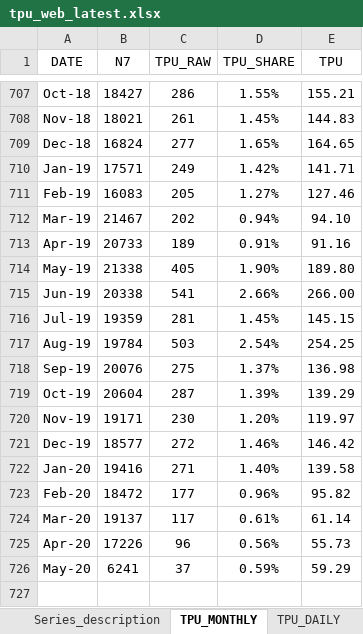
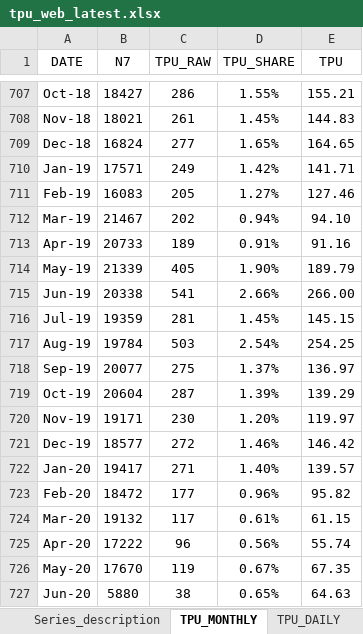
Before and after one commit to iacoviel/iacoviel.github.io, an Excel workbook: tpu_files/tpu_web_latest.xlsx, sheet TPU_MONTHLY, drawn as a sheet; only a part is shown, gaps mark what is left out; values as stored, in another font and other column widths than the file's, no borders; the diff names each change by its address in the sheet, - before the commit and + after, or states it on an @@ line.

```diff
--- a/tpu_files/tpu_web_latest.xlsx (sheet TPU_MONTHLY)
+++ b/tpu_files/tpu_web_latest.xlsx (sheet TPU_MONTHLY)
-B714 (N7): 21338
+B714 (N7): 21339
-E714 (TPU): 189.80
+E714 (TPU): 189.79
-B718 (N7): 20076
+B718 (N7): 20077
-E718 (TPU): 136.98
+E718 (TPU): 136.97
-B722 (N7): 19416
+B722 (N7): 19417
-E722 (TPU): 139.58
+E722 (TPU): 139.57
-B724 (N7): 19137
+B724 (N7): 19132
-E724 (TPU): 61.14
+E724 (TPU): 61.15
-B725 (N7): 17226
+B725 (N7): 17222
-E725 (TPU): 55.73
+E725 (TPU): 55.74
-B726 (N7): 6241
+B726 (N7): 17670
-C726 (TPU_RAW): 37
+C726 (TPU_RAW): 119
-D726 (TPU_SHARE): 0.59%
+D726 (TPU_SHARE): 0.67%
-E726 (TPU): 59.29
+E726 (TPU): 67.35
+row 727: Jun-20 | 5880 | 38 | 0.65% | 64.63
```
Also changed, not shown: sheet TPU_QUARTERLY, 1 other file.
